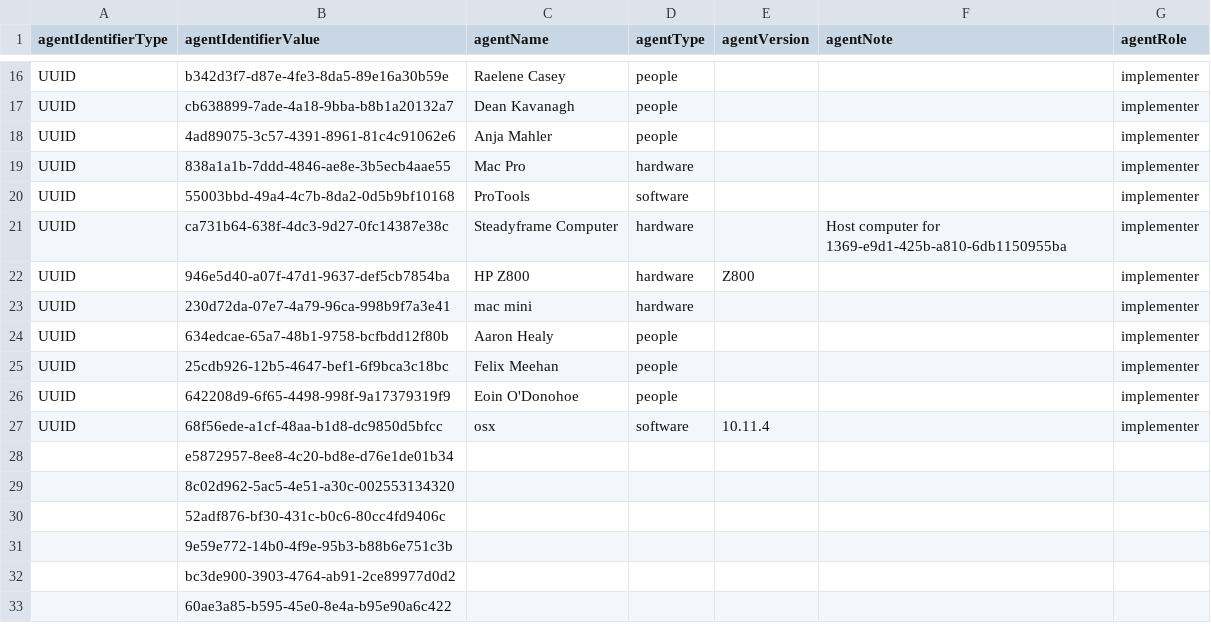
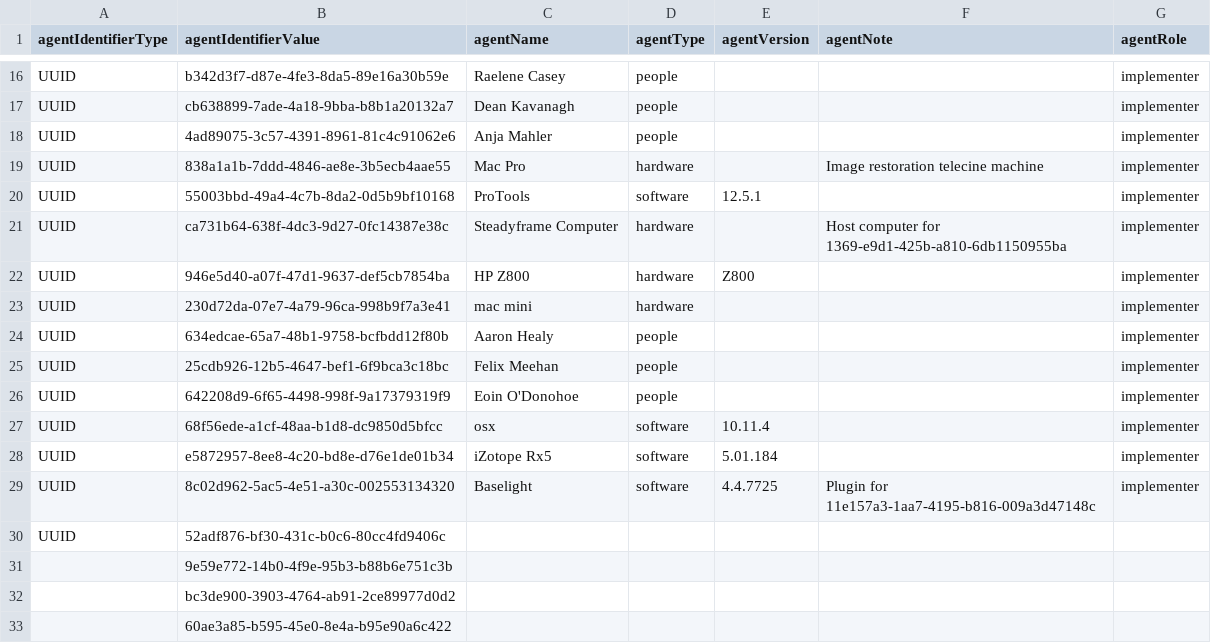
Before and after one commit to kieranjol/IFIscripts, a CSV file: premis_agents.csv, drawn as a sheet; only a part is shown, gaps mark what is left out.

Commit message:
premis_agents - some new agents

```diff
--- a/premis_agents.csv
+++ b/premis_agents.csv
@@ -18,4 +18,4 @@ UUID,cb638899-7ade-4a18-9bba-b8b1a20132a7,Dean Kavanagh,people,,,implementer
 UUID,4ad89075-3c57-4391-8961-81c4c91062e6,Anja Mahler,people,,,implementer
-UUID,838a1a1b-7ddd-4846-ae8e-3b5ecb4aae55,Mac Pro,hardware,,,implementer
-UUID,55003bbd-49a4-4c7b-8da2-0d5b9bf10168,ProTools,software,,,implementer
+UUID,838a1a1b-7ddd-4846-ae8e-3b5ecb4aae55,Mac Pro,hardware,,Image restoration telecine machine,implementer
+UUID,55003bbd-49a4-4c7b-8da2-0d5b9bf10168,ProTools,software,12.5.1,,implementer
 UUID,ca731b64-638f-4dc3-9d27-0fc14387e38c,Steadyframe Computer,hardware,,Host computer for 1369-e9d1-425b-a810-6db1150955ba,implementer
@@ -27,5 +27,5 @@ UUID,642208d9-6f65-4498-998f-9a17379319f9,Eoin O'Donohoe,people,,,implementer
 UUID,68f56ede-a1cf-48aa-b1d8-dc9850d5bfcc,osx,software,10.11.4,,implementer
-,e5872957-8ee8-4c20-bd8e-d76e1de01b34,,,,,
-,8c02d962-5ac5-4e51-a30c-002553134320,,,,,
-,52adf876-bf30-431c-b0c6-80cc4fd9406c,,,,,
+UUID,e5872957-8ee8-4c20-bd8e-d76e1de01b34,iZotope Rx5,software,5.01.184,,implementer
+UUID,8c02d962-5ac5-4e51-a30c-002553134320,Baselight,software,4.4.7725,Plugin for 11e157a3-1aa7-4195-b816-009a3d47148c,implementer
+UUID,52adf876-bf30-431c-b0c6-80cc4fd9406c,,,,,
 ,9e59e772-14b0-4f9e-95b3-b88b6e751c3b,,,,,
```
